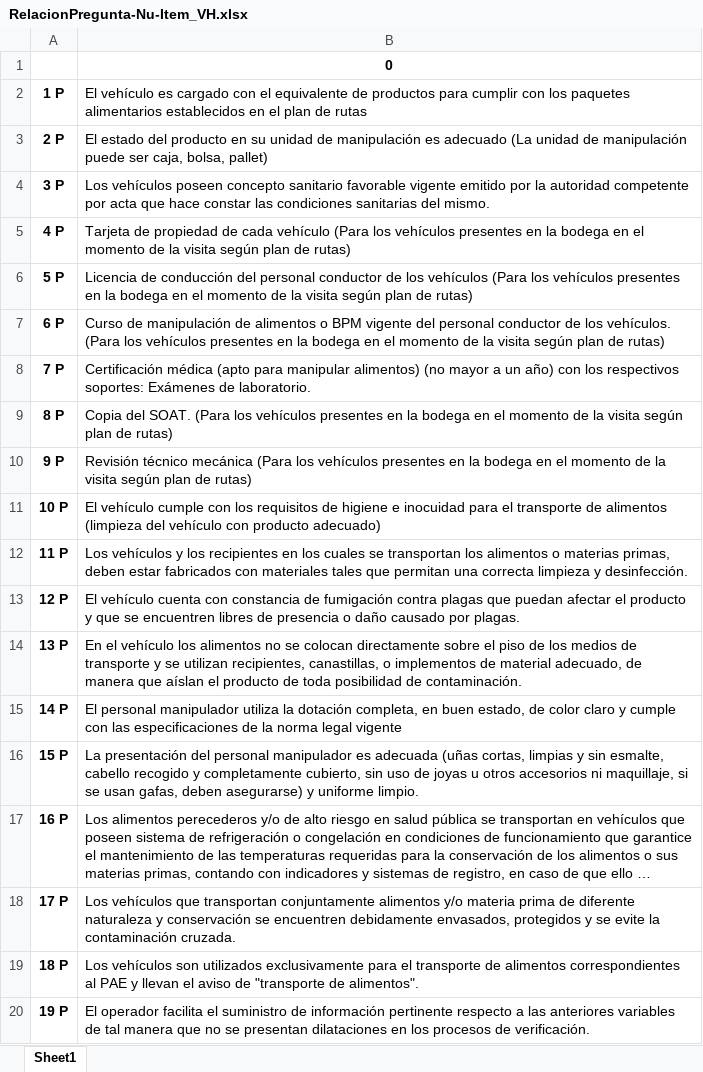
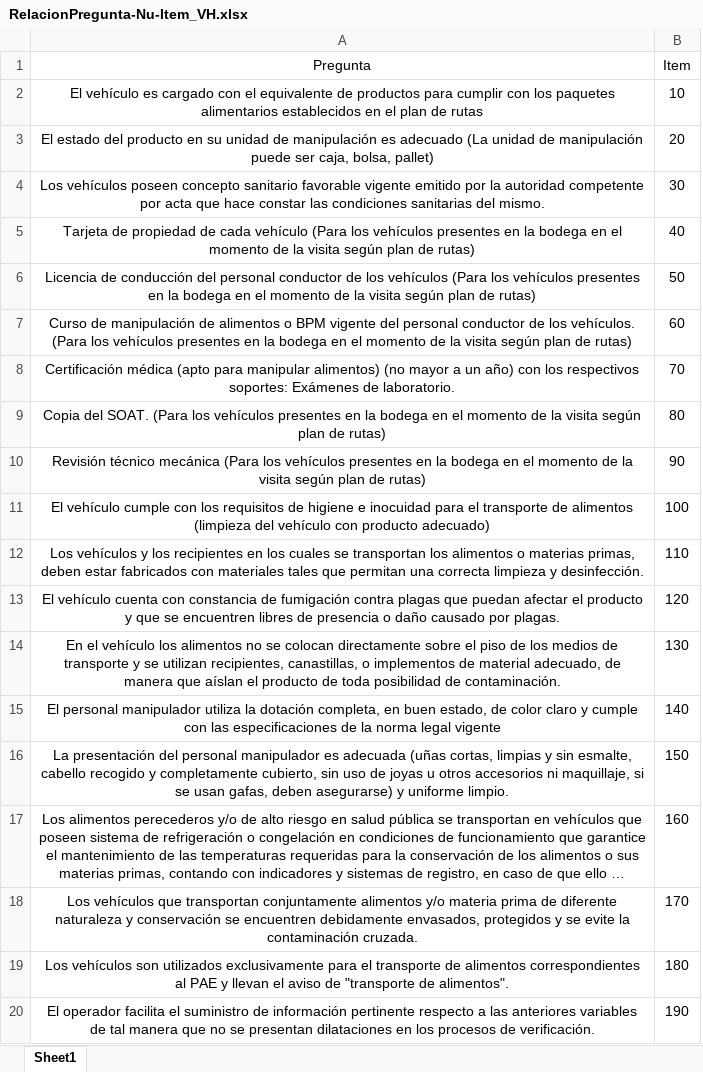
Before and after one commit to ComancheMario/Python-, an Excel workbook: PAE_Interventoria/2024-I/RelacionPregunta-Nu-Item_VH.xlsx, sheet Sheet1, drawn as a sheet; long unchanged cells end in …; values as stored, in another font and other column widths than the file's, no borders; removed rows and columns are numbered as before the commit, all else as after; the diff names each change by its address in the sheet, - before the commit and + after, or states it on an @@ line.

```diff
--- a/PAE_Interventoria/2024-I/RelacionPregunta-Nu-Item_VH.xlsx (sheet Sheet1)
+++ b/PAE_Interventoria/2024-I/RelacionPregunta-Nu-Item_VH.xlsx (sheet Sheet1)
-column A, rows 2-20: 1 P | 2 P | 3 P | 4 P | 5 P | 6 P | 7 P | 8 P | 9 P | 10 P | 11 P | 12 P | 13 P | 14 P | 15 P | 16 P | 17 P | 18 P | 19 P
+column B (Item), rows 2-20: 10 | 20 | 30 | 40 | 50 | 60 | 70 | 80 | 90 | 100 | 110 | 120 | 130 | 140 | 150 | 160 | 170 | 180 | 190
-A1: 0
+A1: Pregunta
-A1 bold: on
+A1 bold: off
-A2:A20 alignment: left
+A2:A20 alignment: center
```
Also changed, not shown: PAE_Interventoria/2024-I/RelacionPregunta-Nu-Item_IE.xlsx, 3 other files.
